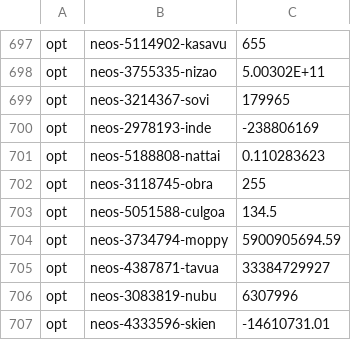
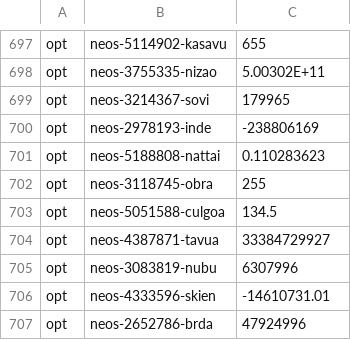
Before and after one commit to ivanviviani/ziround, a CSV file: tested-instances-optimal.csv, drawn as a sheet; only a part is shown, gaps mark what is left out; the shorter side is filled out with more unchanged rows.

```diff
--- a/tested-instances-optimal.csv
+++ b/tested-instances-optimal.csv
@@ -703,3 +703,2 @@ opt;neos-3118745-obra;255
 opt;neos-5051588-culgoa;134.5
-opt;neos-3734794-moppy;5900905694.59
 opt;neos-4387871-tavua;33384729927
```
Also changed, not shown: optimal-miplib2017.csv, 3 other files.
